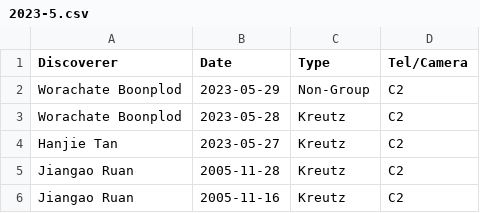
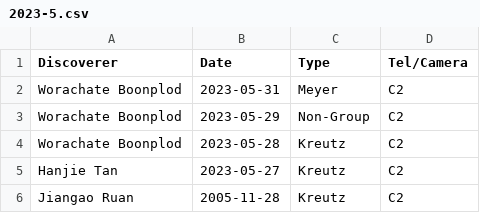
Before and after one commit to mbiesiad/nasa-comets, a CSV file: since-2016/2021/drafts/initial-confirmations/new-site/2023-5.csv, drawn as a sheet; only a part is shown; the shorter side is filled out with more unchanged rows.

Commit message:
Update 2023-5.csv
Update 2023-05-31

```diff
--- a/since-2016/2021/drafts/initial-confirmations/new-site/2023-5.csv
+++ b/since-2016/2021/drafts/initial-confirmations/new-site/2023-5.csv
@@ -1,2 +1,3 @@
 Discoverer,Date,Type,Tel/Camera
+Worachate Boonplod,2023-05-31,Meyer,C2
 Worachate Boonplod,2023-05-29,Non-Group,C2
```
